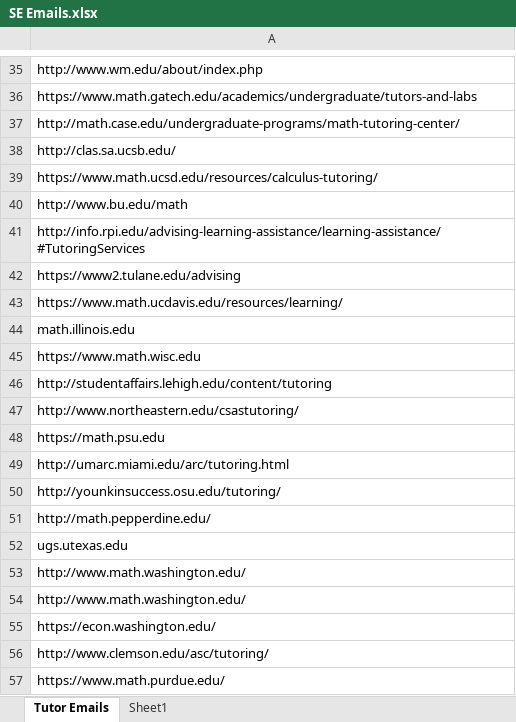
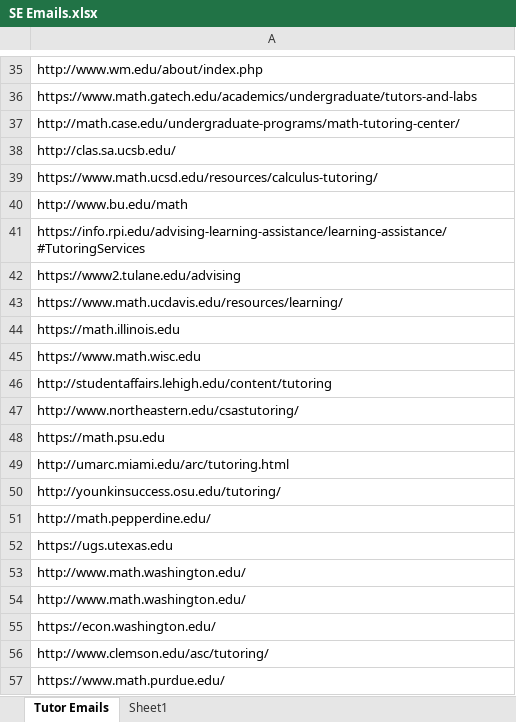
Before and after one commit to romanzabaleta/Email_Scraper, an Excel workbook: SE Emails.xlsx, sheet Tutor Emails, drawn as a sheet; only a part is shown, gaps mark what is left out; values as stored, in another font and other column widths than the file's, no cell formats; the diff covers the shown part only; the diff names each change by its address in the sheet, - before the commit and + after, or states it on an @@ line.

```diff
--- a/SE Emails.xlsx (sheet Tutor Emails)
+++ b/SE Emails.xlsx (sheet Tutor Emails)
-A41: http://info.rpi.edu/advising-learning-assistance/learning-assistance/#TutoringServices
+A41: https://info.rpi.edu/advising-learning-assistance/learning-assistance/#TutoringServices
-A44: math.illinois.edu
+A44: https://math.illinois.edu
-A52: ugs.utexas.edu
+A52: https://ugs.utexas.edu
```
Also changed, not shown: 14 edited cells elsewhere in this sheet, sheet Sheet1, cell formats, 1 other file.
